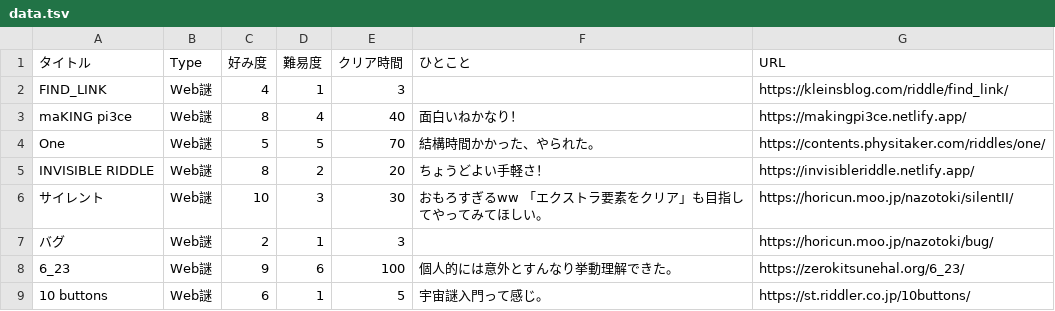
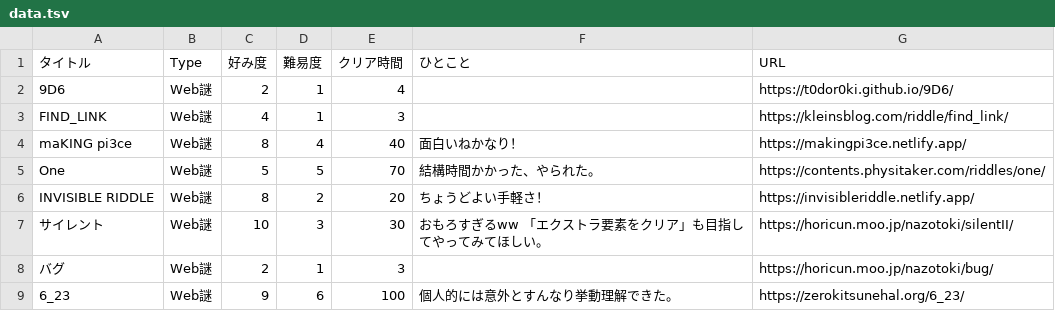
Before and after one commit to mm-rooftop99/nazolog, a TSV file: data.tsv, drawn as a sheet; only a part is shown; the shorter side is filled out with more unchanged rows; the diff names each change by its address in the sheet, - before the commit and + after, or states it on an @@ line.

Commit message:
Update data.tsv

```diff
--- a/data.tsv
+++ b/data.tsv
+row 2: 9D6 | Web謎 | 2 | 1 | 4 |  | https://t0dor0ki.github.io/9D6/
```
